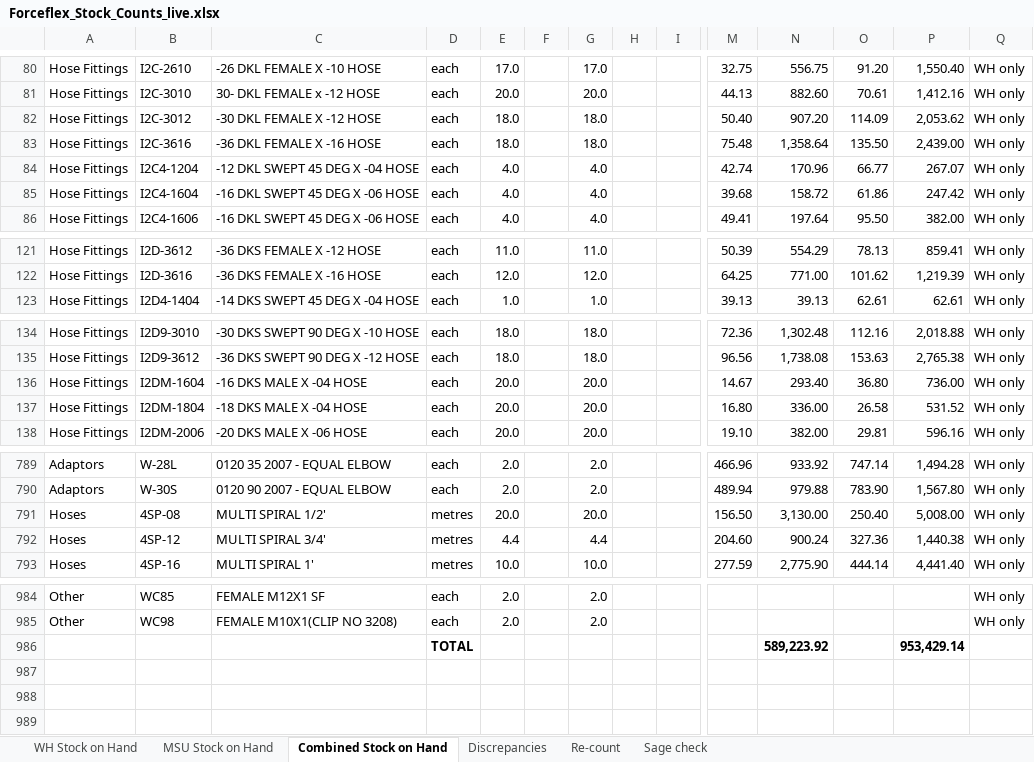
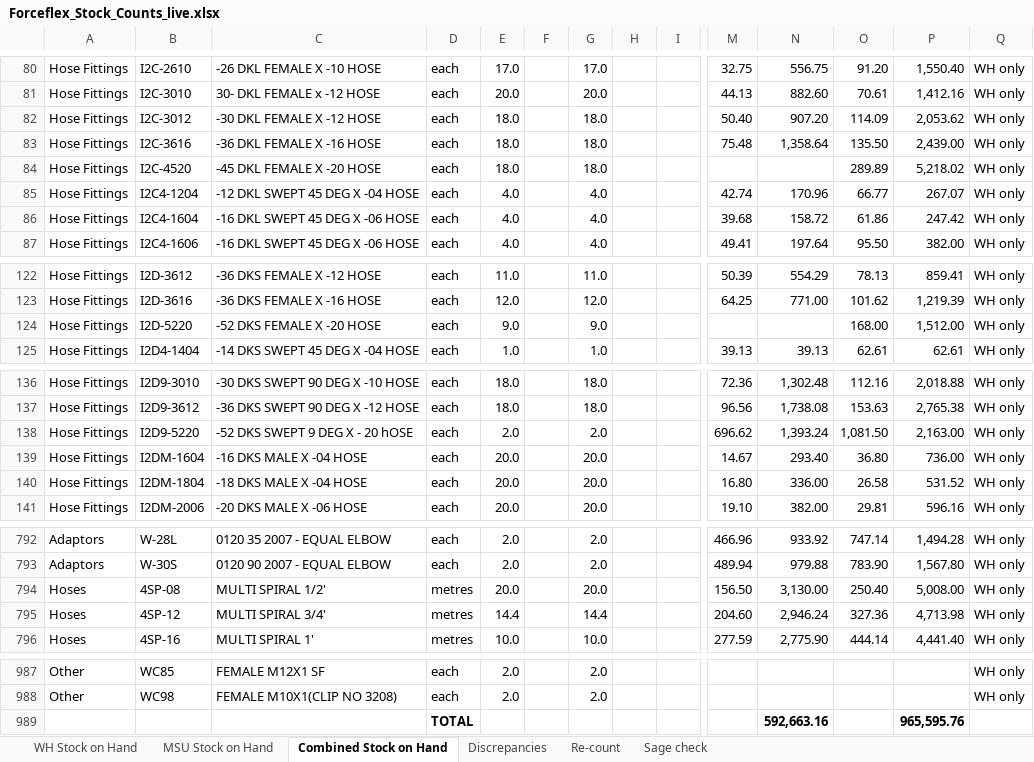
Before and after one commit to MichaelB1300/Forceflex-stock-live, an Excel workbook: Forceflex_Stock_Counts_live.xlsx, sheet Combined Stock on Hand, drawn as a sheet; only a part is shown, gaps mark what is left out; values as stored, in another font and other column widths than the file's, no borders; charts and pictures not drawn; removed rows and columns are numbered as before the commit, all else as after; rows hold the shown columns only; the diff covers the shown part only; the diff names each change by its address in the sheet, - before the commit and + after, or states it on an @@ line.

```diff
--- a/Forceflex_Stock_Counts_live.xlsx (sheet Combined Stock on Hand)
+++ b/Forceflex_Stock_Counts_live.xlsx (sheet Combined Stock on Hand)
+row 84: Hose Fittings | I2C-4520 | -45 DKL FEMALE X -20 HOSE | each | 18.0 |  | 18.0 |  |  |  |  | 289.89 | 5,218.02 | WH only
+row 124: Hose Fittings | I2D-5220 | -52 DKS FEMALE X -20 HOSE | each | 9.0 |  | 9.0 |  |  |  |  | 168.00 | 1,512.00 | WH only
+row 138: Hose Fittings | I2D9-5220 | -52 DKS SWEPT 9 DEG X - 20 hOSE | each | 2.0 |  | 2.0 |  |  | 696.62 | 1,393.24 | 1,081.50 | 2,163.00 | WH only
-E795: 4.4
+E795: 14.4
-G795: 4.4
+G795: 14.4
-N795: 900.24
+N795: 2,946.24
-P795: 1,440.38
+P795: 4,713.98
-row 986:  |  |  | TOTAL |  |  |  |  |  |  | 589,223.92 |  | 953,429.14
+row 989:  |  |  | TOTAL |  |  |  |  |  |  | 592,663.16 |  | 965,595.76
```
Also changed, not shown: 3 edited cells elsewhere in this sheet, sheet Discrepancies, sheet Re-count, sheet WH Stock on Hand, formulas that keep their value, Forceflex_Discrepancies.xlsx, Forceflex_Sage_Fix_Checklist.xlsx, 6 other files.
